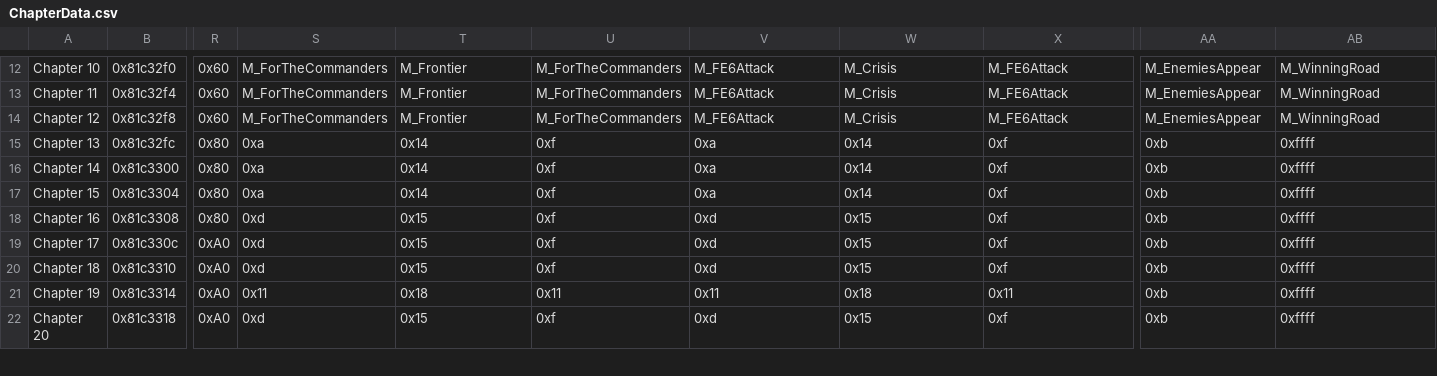
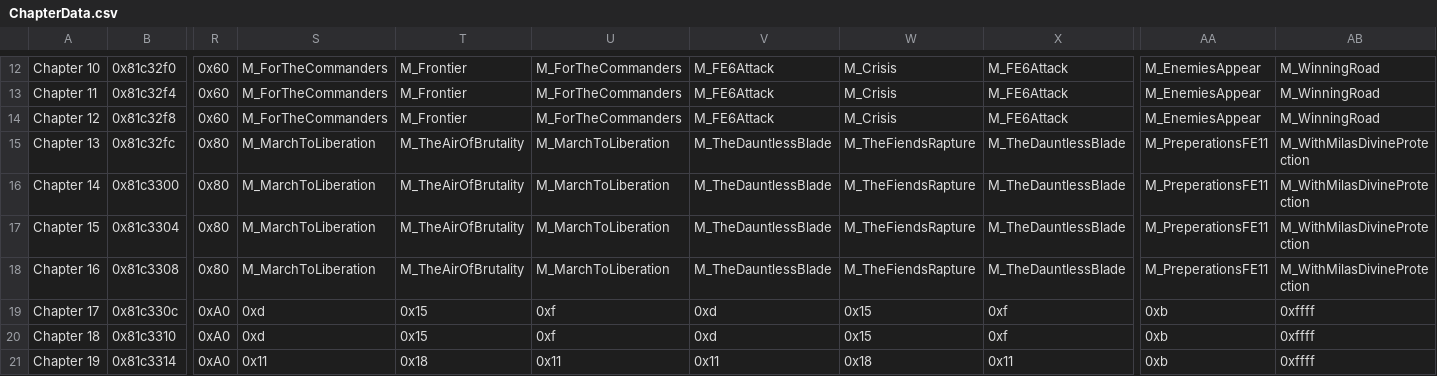
Before and after one commit to Darrman/WarOfLovers, a CSV file: Tables/NightmareModules/ChapterData/ChapterData.csv, drawn as a sheet; only a part is shown, gaps mark what is left out; the shorter side is filled out with more unchanged rows; the diff names each change by its address in the sheet, - before the commit and + after, or states it on an @@ line.

Commit message:
Updated sound room with FE2 songs, assigned songs to chapters
Some Akaneian tracks are used as placeholders and right now I have Celica's
music in use as the victory theme. It will do for now.

```diff
--- a/Tables/NightmareModules/ChapterData/ChapterData.csv
+++ b/Tables/NightmareModules/ChapterData/ChapterData.csv
-S15:S17: 0xa
+S15:S17: M_MarchToLiberation
-T15:T17: 0x14
+T15:T17: M_TheAirOfBrutality
-U15:U18: 0xf
+U15:U18: M_MarchToLiberation
-V15:V17: 0xa
+V15:V17: M_TheDauntlessBlade
-W15:W17: 0x14
+W15:W17: M_TheFiendsRapture
-X15:X18: 0xf
+X15:X18: M_TheDauntlessBlade
-AA15:AA18: 0xb
+AA15:AA18: M_PreperationsFE11
-AB15:AB18: 0xffff
+AB15:AB18: M_WithMilasDivineProtection
-S18: 0xd
+S18: M_MarchToLiberation
-T18: 0x15
+T18: M_TheAirOfBrutality
-V18: 0xd
+V18: M_TheDauntlessBlade
-W18: 0x15
+W18: M_TheFiendsRapture
```
Also changed, not shown: 3 other files.
